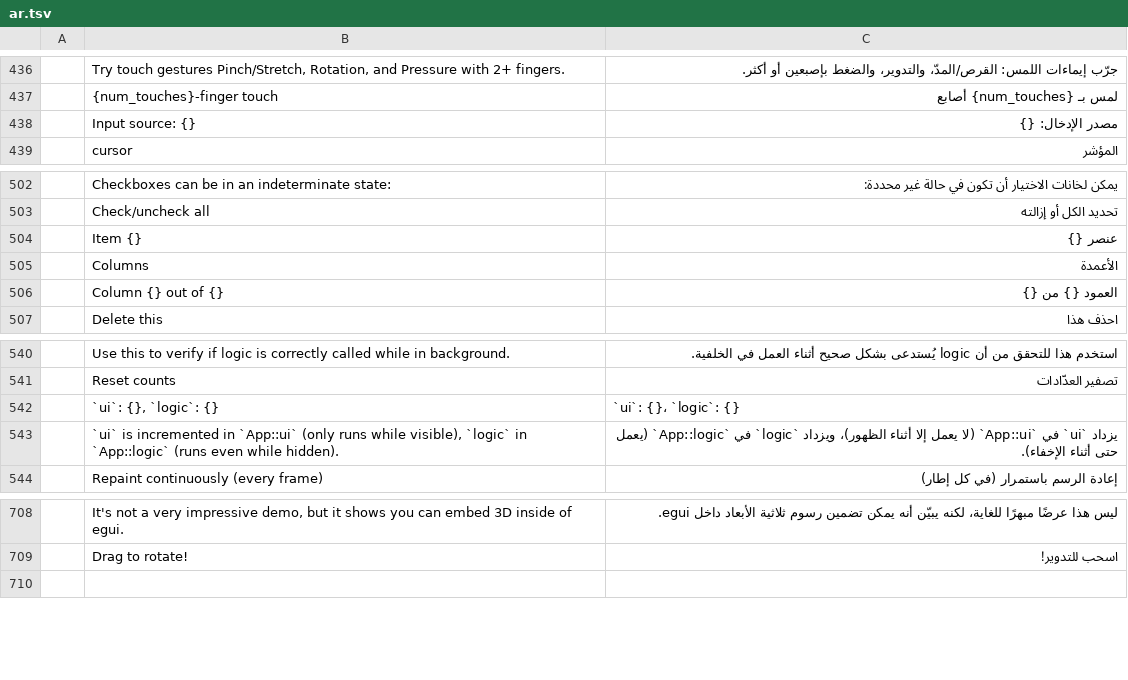
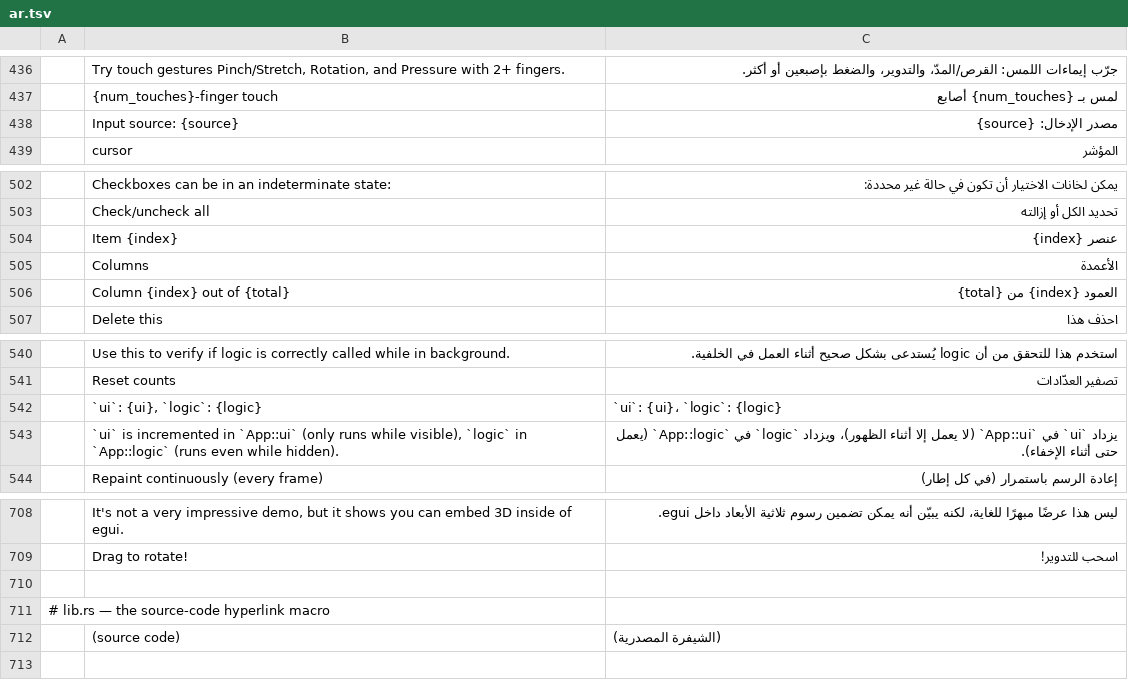
Before and after one commit to emilk/egui, a TSV file: crates/egui_demo_lib/src/i18n/ar.tsv, drawn as a sheet; only a part is shown, gaps mark what is left out.

Commit message:
i18n: wire the demo titles and remaining visual strings

```diff
--- a/crates/egui_demo_lib/src/i18n/ar.tsv
+++ b/crates/egui_demo_lib/src/i18n/ar.tsv
@@ -437,3 +437,3 @@
 	{num_touches}-finger touch	لمس بـ {num_touches} أصابع
-	Input source: {}	مصدر الإدخال: {}
+	Input source: {source}	مصدر الإدخال: {source}
 	cursor	المؤشر
@@ -503,5 +503,5 @@
 	Check/uncheck all	تحديد الكل أو إزالته
-	Item {}	عنصر {}
+	Item {index}	عنصر {index}
 	Columns	الأعمدة
-	Column {} out of {}	العمود {} من {}
+	Column {index} out of {total}	العمود {index} من {total}
 	Delete this	احذف هذا
@@ -541,3 +541,3 @@
 	Reset counts	تصفير العدّادات
-	`ui`: {}, `logic`: {}	`ui`: {}، `logic`: {}
+	`ui`: {ui}, `logic`: {logic}	`ui`: {ui}، `logic`: {logic}
 	`ui` is incremented in `App::ui` (only runs while visible), `logic` in `App::logic` (runs even while hidden).	يزداد `ui` في `App::ui` (لا يعمل إلا أثناء الظهور)، ويزداد `logic` في `App::logic` (يعمل حتى أثناء الإخفاء).
@@ -709,2 +709,5 @@
 	Drag to rotate!	اسحب للتدوير!
+
+# lib.rs — the source-code hyperlink macro
+	(source code)	(الشيفرة المصدرية)
 
```
Also changed, not shown: 40 other files.
